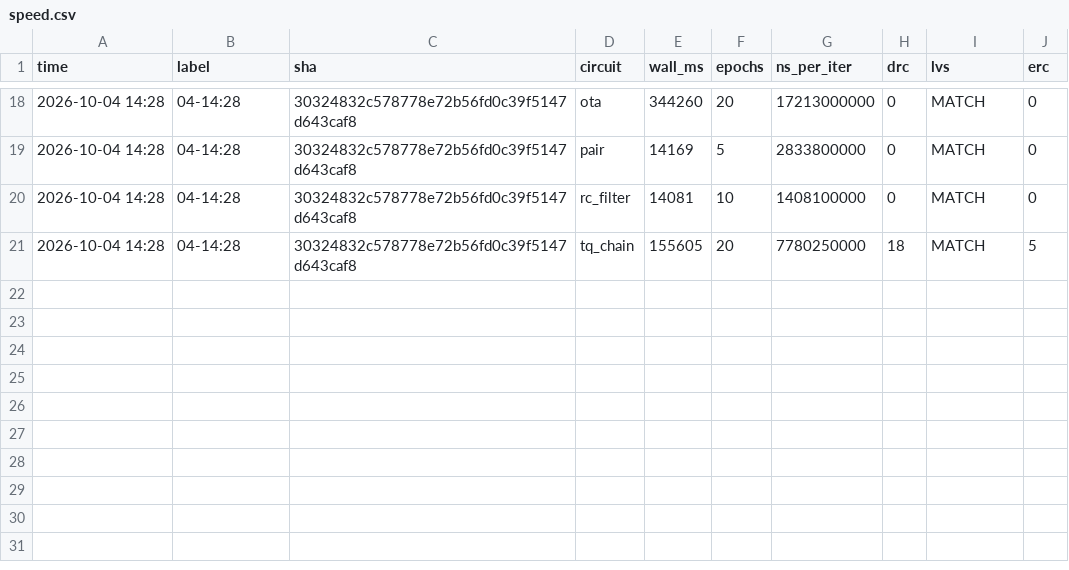
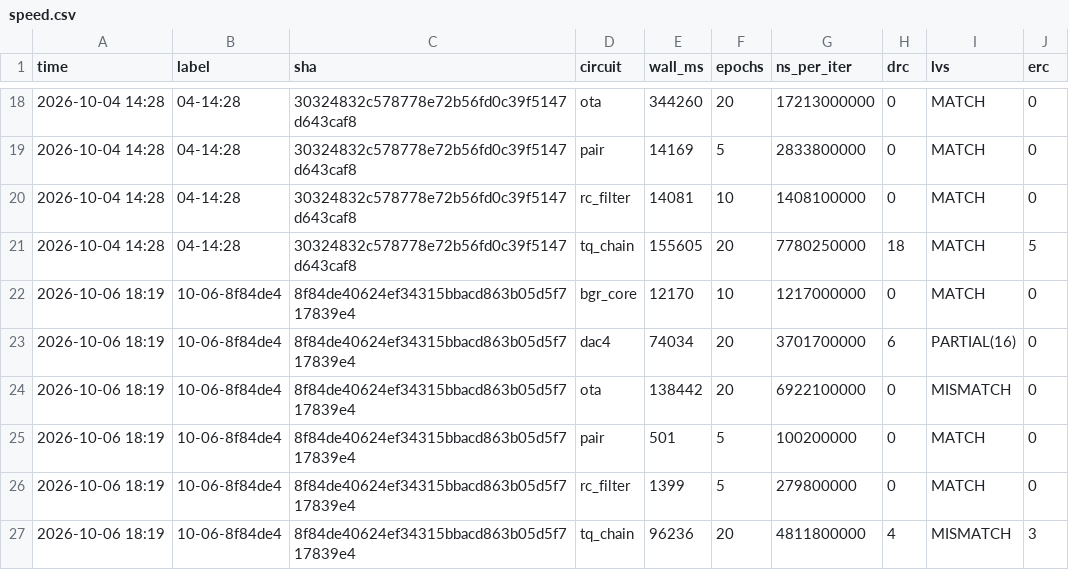
Before and after one commit to UW-ASIC/Philis, a CSV file: docs/progress/speed.csv, drawn as a sheet; only a part is shown, gaps mark what is left out.

```diff
--- a/docs/progress/speed.csv
+++ b/docs/progress/speed.csv
@@ -21 +21,7 @@ time,label,sha,circuit,wall_ms,epochs,ns_per_iter,drc,lvs,erc
 2026-10-04 14:28,04-14:28,30324832c578778e72b56fd0c39f5147d643caf8,tq_chain,155605,20,7780250000,18,MATCH,5
+2026-10-06 18:19,10-06-8f84de4,8f84de40624ef34315bbacd863b05d5f717839e4,bgr_core,12170,10,1217000000,0,MATCH,0
+2026-10-06 18:19,10-06-8f84de4,8f84de40624ef34315bbacd863b05d5f717839e4,dac4,74034,20,3701700000,6,PARTIAL(16),0
+2026-10-06 18:19,10-06-8f84de4,8f84de40624ef34315bbacd863b05d5f717839e4,ota,138442,20,6922100000,0,MISMATCH,0
+2026-10-06 18:19,10-06-8f84de4,8f84de40624ef34315bbacd863b05d5f717839e4,pair,501,5,100200000,0,MATCH,0
+2026-10-06 18:19,10-06-8f84de4,8f84de40624ef34315bbacd863b05d5f717839e4,rc_filter,1399,5,279800000,0,MATCH,0
+2026-10-06 18:19,10-06-8f84de4,8f84de40624ef34315bbacd863b05d5f717839e4,tq_chain,96236,20,4811800000,4,MISMATCH,3
```
Also changed, not shown: 9 other files.
